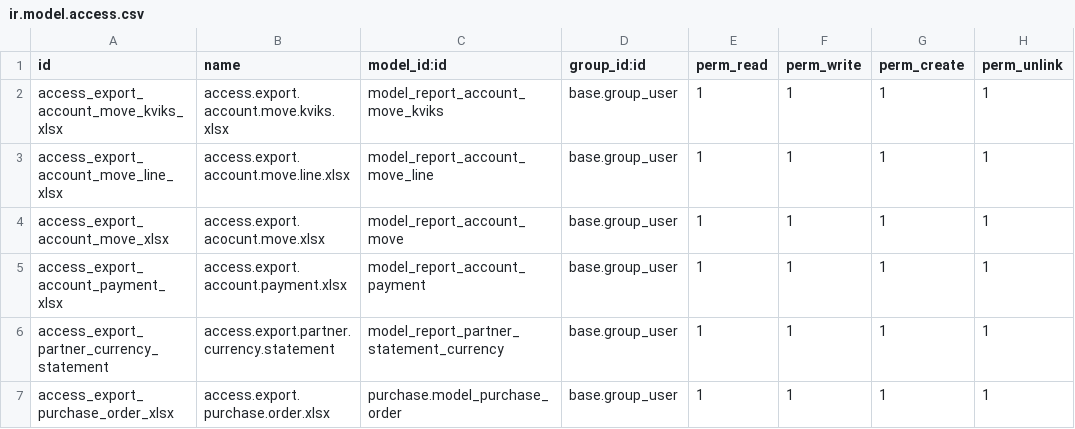
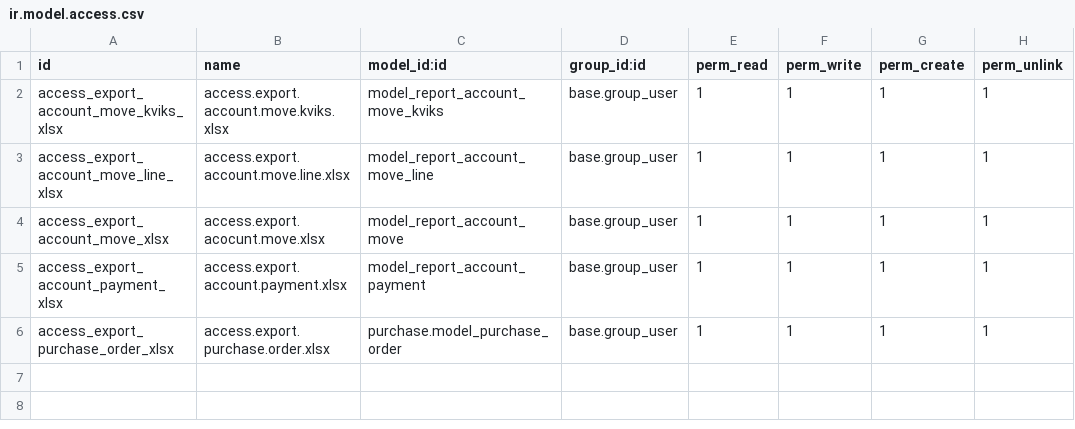
Before and after one commit to altinkaya-opensource/odoo-addons, a CSV file: altinkaya_excel_export/security/ir.model.access.csv, drawn as a sheet; the diff names each change by its address in the sheet, - before the commit and + after, or states it on an @@ line.

Commit message:
[FIX] remove redundant access rule for partner currency statement export
Signed-off-by: Ahmet Yigit Budak <yigit@altinkaya.com>

```diff
--- a/altinkaya_excel_export/security/ir.model.access.csv
+++ b/altinkaya_excel_export/security/ir.model.access.csv
-row 6: access_export_partner_currency_statement | access.export.partner.currency.statement | model_report_partner_statement_currency | base.group_user | 1 | 1 | 1 | 1
```
